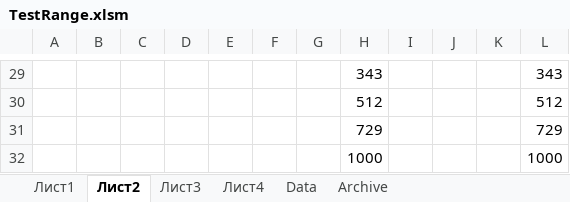
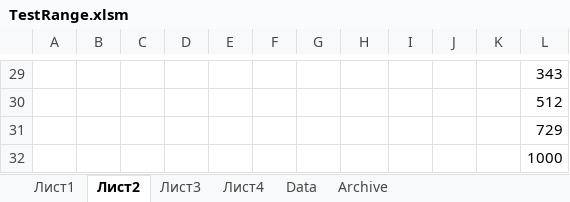
Before and after one commit to vster/Excel, an Excel workbook: TestRange.xlsm, sheet Лист2, drawn as a sheet; only a part is shown, gaps mark what is left out; values as stored, in another font and other column widths than the file's, no borders; the diff covers the shown part only; the diff names each change by its address in the sheet, - before the commit and + after, or states it on an @@ line.

```diff
--- a/TestRange.xlsm (sheet Лист2)
+++ b/TestRange.xlsm (sheet Лист2)
-H29: 343
+H29: (empty)
-H30: 512
+H30: (empty)
-H31: 729
+H31: (empty)
-H32: 1000
+H32: (empty)
```
Also changed, not shown: 26 edited cells elsewhere in this sheet, sheet Лист1.
